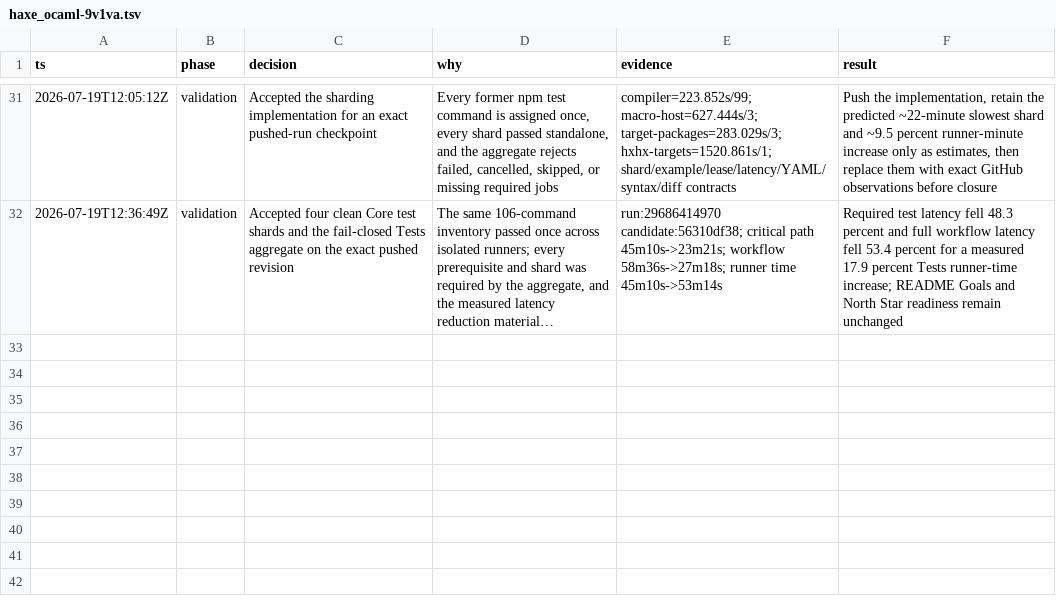
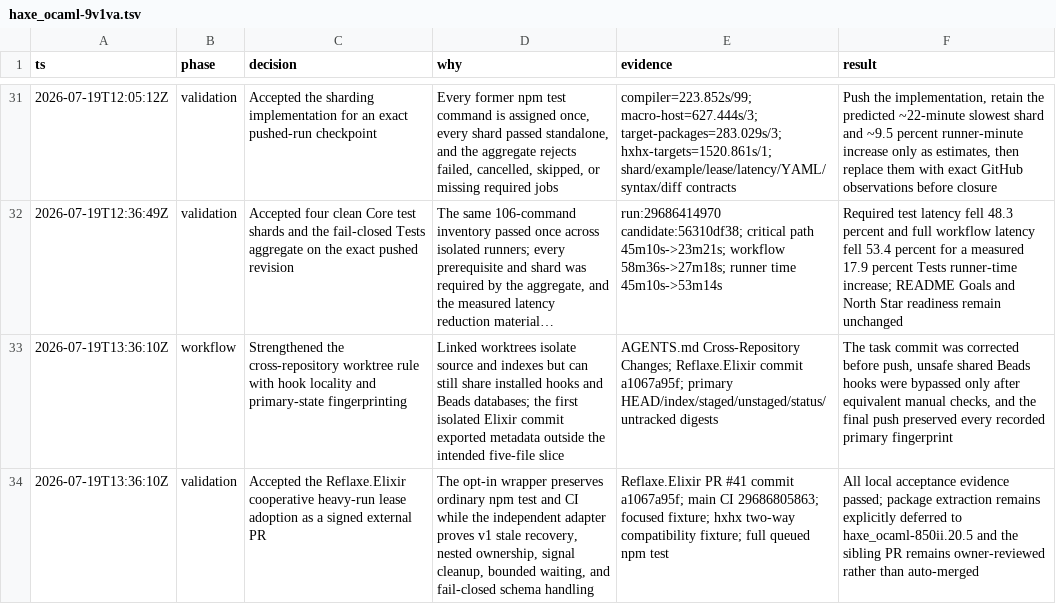
Before and after one commit to fullofcaffeine/hxhx, a TSV file: .audit/haxe_ocaml-9v1va.tsv, drawn as a sheet; only a part is shown, gaps mark what is left out; long unchanged cells end in …; the diff names each change by its address in the sheet, - before the commit and + after, or states it on an @@ line.

Commit message:
docs(agents): isolate cross-repo hooks
Cross-repository work already had to use a dedicated worktree and signed pull request, but linked worktrees can still share Git hooks and Beads metadata with a repository's primary checkout. That means an apparently isolated commit could still rewrite another agent's state.\n\nRequire agents to inspect hook locality, fingerprint the primary checkout before and after hook-capable commands, and run equivalent checks manually before bypassing a hook that is not worktree-local. If any primary state changes, the agent must stop and report it instead of guessing how to restore someone else's work.\n\nThe decision trail records the Reflaxe.Elixir incident that exposed this gap and the exact preservation checks used before its task branch was pushed. This changes collaboration policy only; compiler behavior and readiness claims are unchanged.

```diff
--- a/.audit/haxe_ocaml-9v1va.tsv
+++ b/.audit/haxe_ocaml-9v1va.tsv
+row 33: 2026-07-19T13:36:10Z | workflow | Strengthened the cross-repository worktree rule with hook locality and primary-state fingerprinting | Linked worktrees isolate source and indexes but can still share installed hooks and Beads databases; the first isolated Elixir commit exported metadata outside the intended five-file slice | AGENTS.md Cross-Repository Changes; Reflaxe.Elixir commit a1067a95f; primary HEAD/index/staged/unstaged/status/untracked digests | The task commit was corrected before push, unsafe shared Beads hooks were bypassed only after equivalent manual checks, and the final push preserved every recorded primary fingerprint
+row 34: 2026-07-19T13:36:10Z | validation | Accepted the Reflaxe.Elixir cooperative heavy-run lease adoption as a signed external PR | The opt-in wrapper preserves ordinary npm test and CI while the independent adapter proves v1 stale recovery, nested ownership, signal cleanup, bounded waiting, and fail-closed schema handling | Reflaxe.Elixir PR #41 commit a1067a95f; main CI 29686805863; focused fixture; hxhx two-way compatibility fixture; full queued npm test | All local acceptance evidence passed; package extraction remains explicitly deferred to haxe_ocaml-850ii.20.5 and the sibling PR remains owner-reviewed rather than auto-merged
```
Also changed, not shown: 1 other file.
